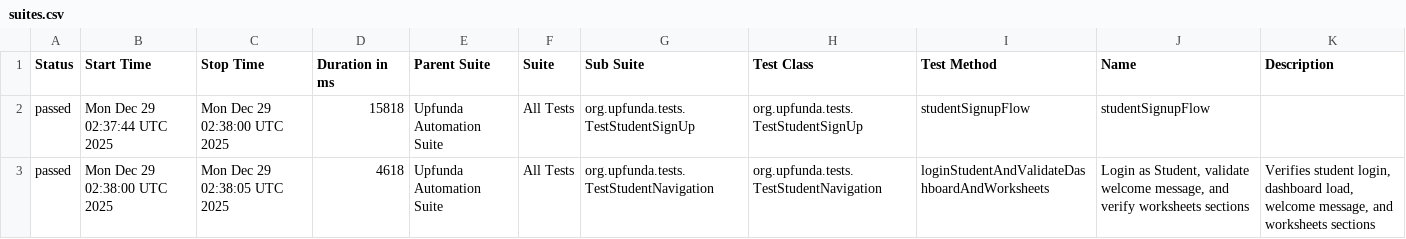
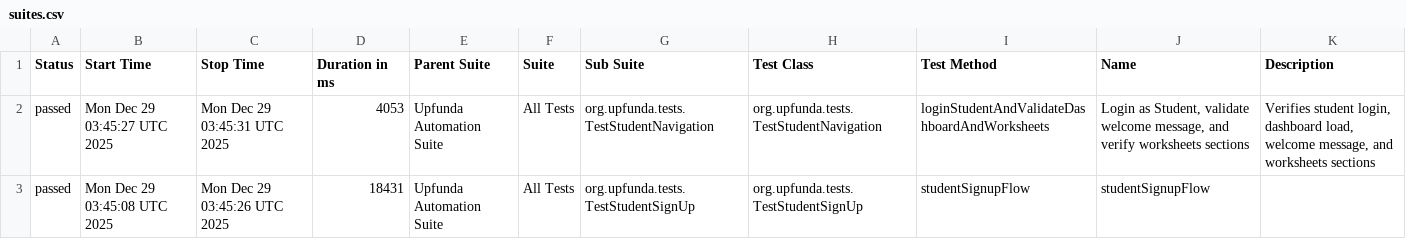
Before and after one commit to sridevisrnvsn/UpfundaAutomationJAVA, a CSV file: data/suites.csv, drawn as a sheet.

```diff
--- a/data/suites.csv
+++ b/data/suites.csv
@@ -1,3 +1,3 @@
 "Status","Start Time","Stop Time","Duration in ms","Parent Suite","Suite","Sub Suite","Test Class","Test Method","Name","Description"
-"passed","Mon Dec 29 02:37:44 UTC 2025","Mon Dec 29 02:38:00 UTC 2025","15818","Upfunda Automation Suite","All Tests","org.upfunda.tests.TestStudentSignUp","org.upfunda.tests.TestStudentSignUp","studentSignupFlow","studentSignupFlow",""
-"passed","Mon Dec 29 02:38:00 UTC 2025","Mon Dec 29 02:38:05 UTC 2025","4618","Upfunda Automation Suite","All Tests","org.upfunda.tests.TestStudentNavigation","org.upfunda.tests.TestStudentNavigation","loginStudentAndValidateDashboardAndWorksheets","Login as Student, validate welcome message, and verify worksheets sections","Verifies student login, dashboard load, welcome message, and worksheets sections"
+"passed","Mon Dec 29 03:45:27 UTC 2025","Mon Dec 29 03:45:31 UTC 2025","4053","Upfunda Automation Suite","All Tests","org.upfunda.tests.TestStudentNavigation","org.upfunda.tests.TestStudentNavigation","loginStudentAndValidateDashboardAndWorksheets","Login as Student, validate welcome message, and verify worksheets sections","Verifies student login, dashboard load, welcome message, and worksheets sections"
+"passed","Mon Dec 29 03:45:08 UTC 2025","Mon Dec 29 03:45:26 UTC 2025","18431","Upfunda Automation Suite","All Tests","org.upfunda.tests.TestStudentSignUp","org.upfunda.tests.TestStudentSignUp","studentSignupFlow","studentSignupFlow",""
```
Also changed, not shown: 21 other files.
